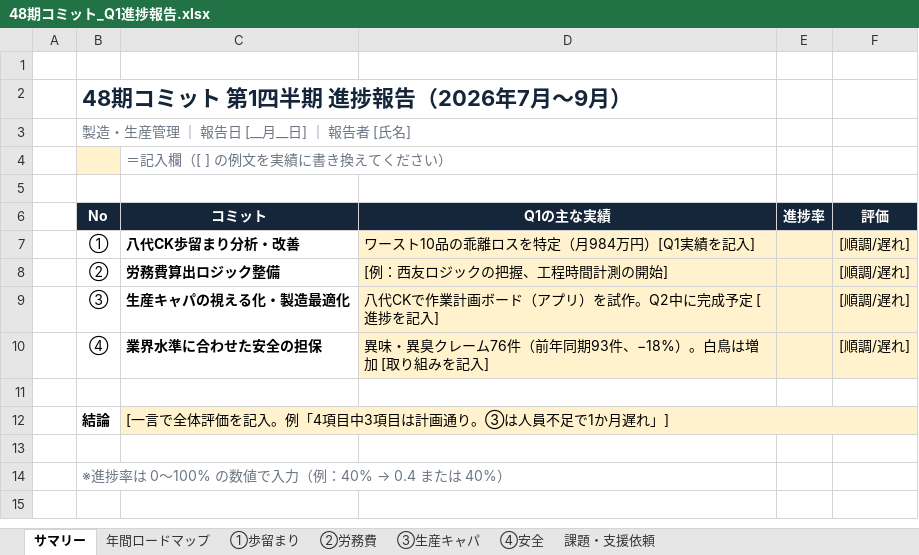
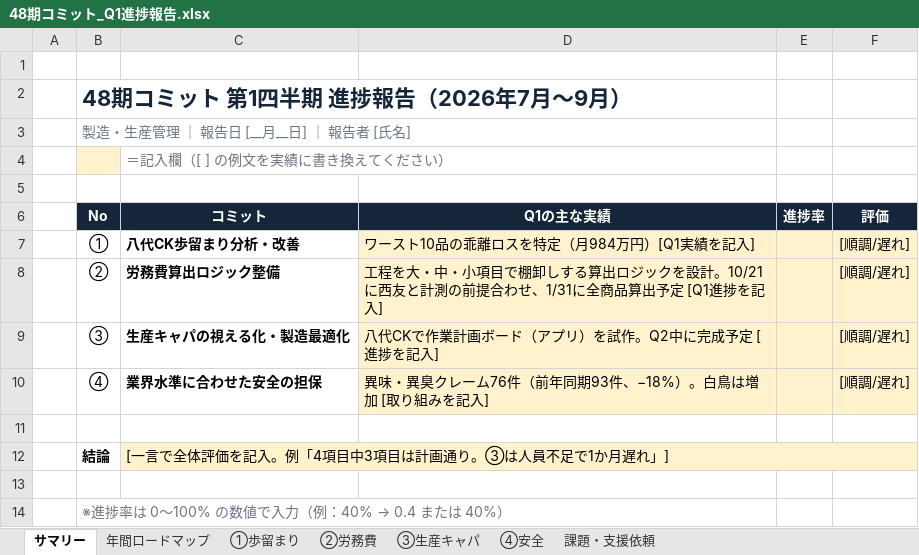
Before and after one commit to tanakashuhei-dotcom/shuhei0208, an Excel workbook: 48期コミット_Q1進捗報告.xlsx, sheet サマリー, drawn as a sheet; values as stored, in another font and other column widths than the file's, no borders; the diff names each change by its address in the sheet, - before the commit and + after, or states it on an @@ line.

```diff
--- a/48期コミット_Q1進捗報告.xlsx (sheet サマリー)
+++ b/48期コミット_Q1進捗報告.xlsx (sheet サマリー)
-D8 (Q1の主な実績): [例：西友ロジックの把握、工程時間計測の開始]
+D8 (Q1の主な実績): 工程を大・中・小項目で棚卸しする算出ロジックを設計。10/21に西友と計測の前提合わせ、1/31に全商品算出予定 [Q1進捗を記入]
```
Also changed, not shown: sheet ②労務費, sheet 年間ロードマップ, charts or pictures, 1 other file.
